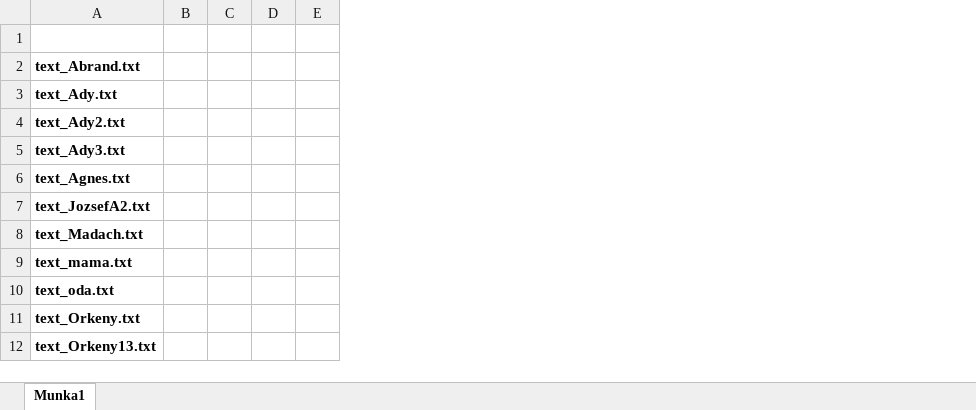
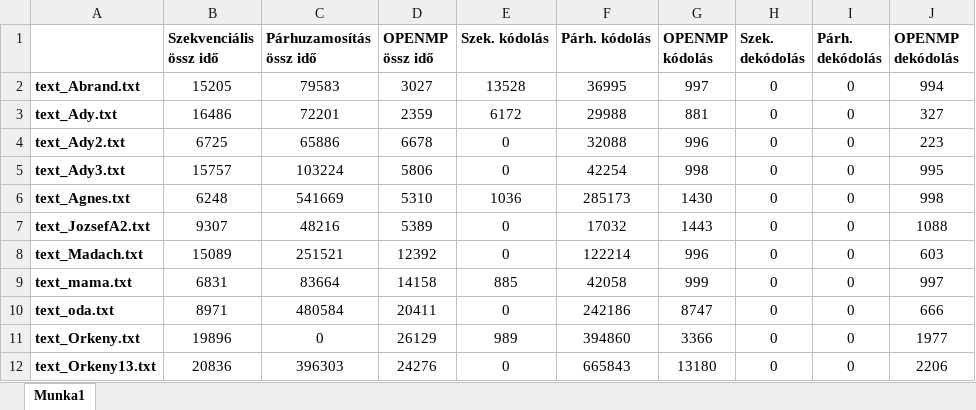
Before and after one commit to Szaszu2002/Parhuzamos_algoritmusok, an Excel workbook: beadando/RSA_runtime.xlsx, sheet Munka1, drawn as a sheet; only a part is shown; values as stored, in another font and other column widths than the file's, no borders; charts and pictures not drawn; removed rows and columns are numbered as before the commit, all else as after; the diff covers the shown part only; the diff names each change by its address in the sheet, - before the commit and + after, or states it on an @@ line.

Commit message:
RSA 1.6 runtime

```diff
--- a/beadando/RSA_runtime.xlsx (sheet Munka1)
+++ b/beadando/RSA_runtime.xlsx (sheet Munka1)
-column B, empty
-column C, empty
-column D, empty
-column E, empty
+column B (Szekvenciális össz idő), rows 2-12: 15205 | 16486 | 6725 | 15757 | 6248 | 9307 | 15089 | 6831 | 8971 | 19896 | 20836
+column C (Párhuzamosítás össz idő), rows 2-12: 79583 | 72201 | 65886 | 103224 | 541669 | 48216 | 251521 | 83664 | 480584 | 0 | 396303
+column D (OPENMP össz idő), rows 2-12: 3027 | 2359 | 6678 | 5806 | 5310 | 5389 | 12392 | 14158 | 20411 | 26129 | 24276
+column E (Szek. kódolás), rows 2-12: 13528 | 6172 | 0 | 0 | 1036 | 0 | 0 | 885 | 0 | 989 | 0
+column F (Párh. kódolás), rows 2-12: 36995 | 29988 | 32088 | 42254 | 285173 | 17032 | 122214 | 42058 | 242186 | 394860 | 665843
+column G (OPENMP kódolás), rows 2-12: 997 | 881 | 996 | 998 | 1430 | 1443 | 996 | 999 | 8747 | 3366 | 13180
+column H (Szek. dekódolás), rows 2-12: all 0
+column I (Párh. dekódolás), rows 2-12: all 0
+column J (OPENMP dekódolás), rows 2-12: 994 | 327 | 223 | 995 | 998 | 1088 | 603 | 997 | 666 | 1977 | 2206
```
Also changed, not shown: 2 removed columns elsewhere in this sheet, charts or pictures, 21 other files.
